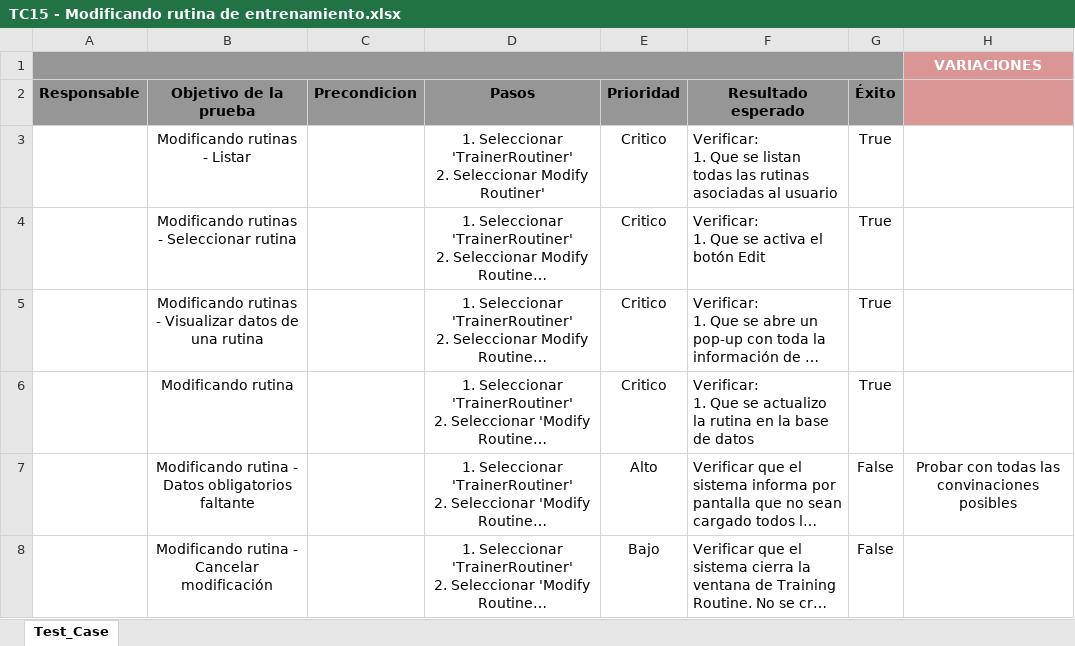
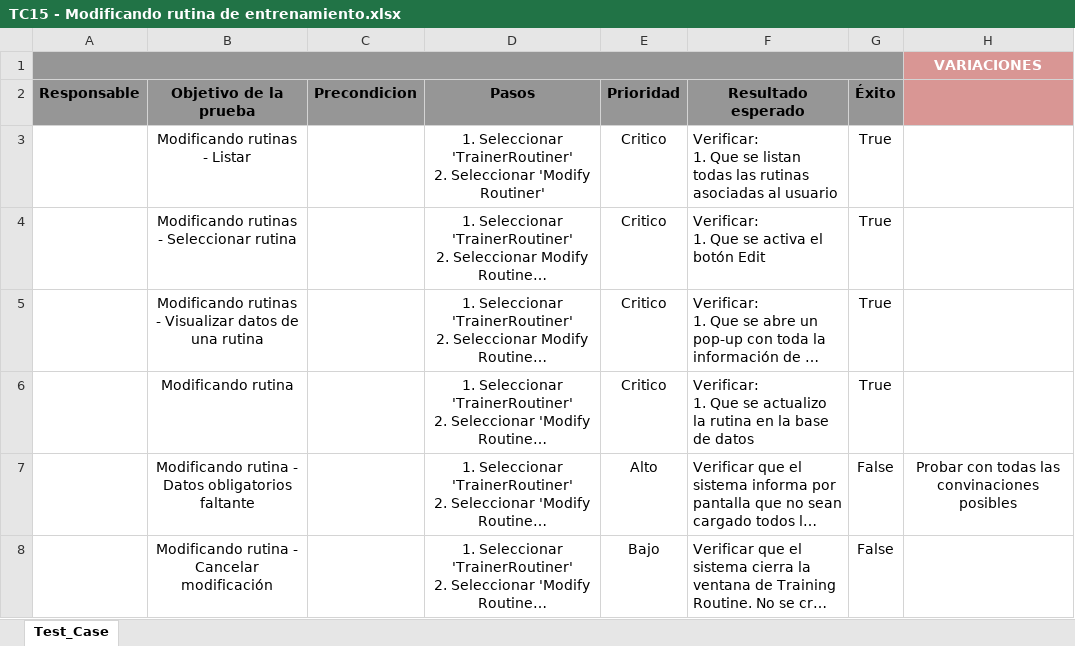
Before and after one commit to damianlezcano/svn-ort, an Excel workbook: se/Trabajo Profesional/Disciplinas/3.Analisis/Casos de Uso/CU15 - Modificando rutina de entrenamiento/TC15 - Modificando rutina de entrenamiento.xlsx, sheet Test_Case, drawn as a sheet; only a part is shown; long unchanged cells end in …; values as stored, in another font and other column widths than the file's, no borders; conditional formats not drawn; the diff names each change by its address in the sheet, - before the commit and + after, or states it on an @@ line.

```diff
--- a/se/Trabajo Profesional/Disciplinas/3.Analisis/Casos de Uso/CU15 - Modificando rutina de entrenamiento/TC15 - Modificando rutina de entrenamiento.xlsx (sheet Test_Case)
+++ b/se/Trabajo Profesional/Disciplinas/3.Analisis/Casos de Uso/CU15 - Modificando rutina de entrenamiento/TC15 - Modificando rutina de entrenamiento.xlsx (sheet Test_Case)
-D3 (Pasos): …2. Seleccionar Modify Routiner'
+D3 (Pasos): …2. Seleccionar 'Modify Routiner'
```
Also changed, not shown: 36 other files.
